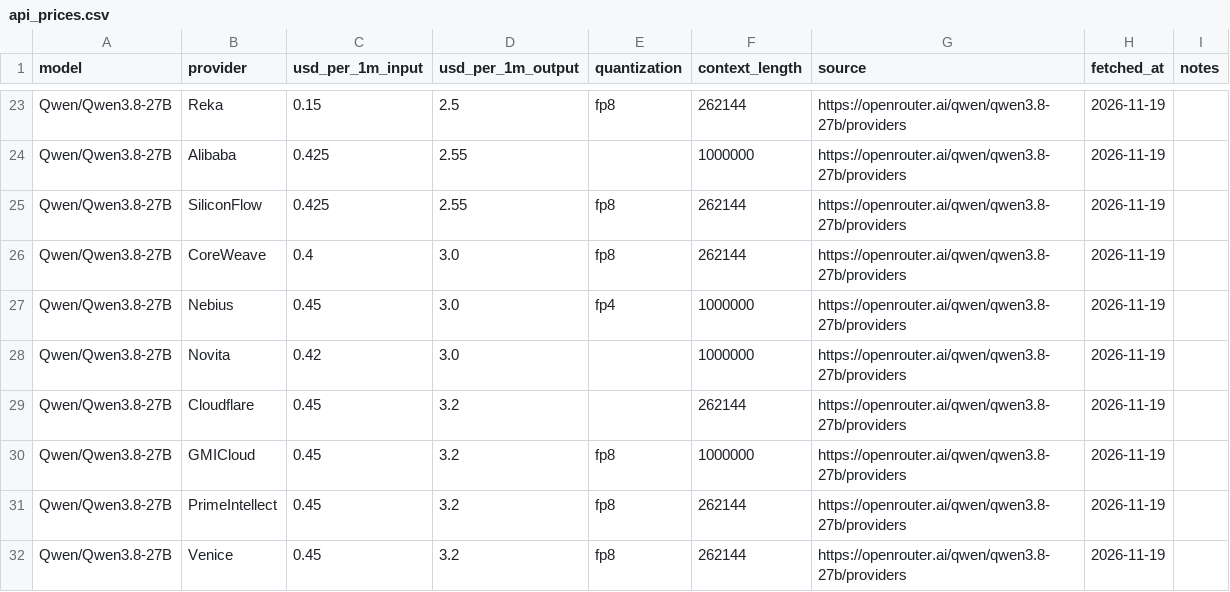
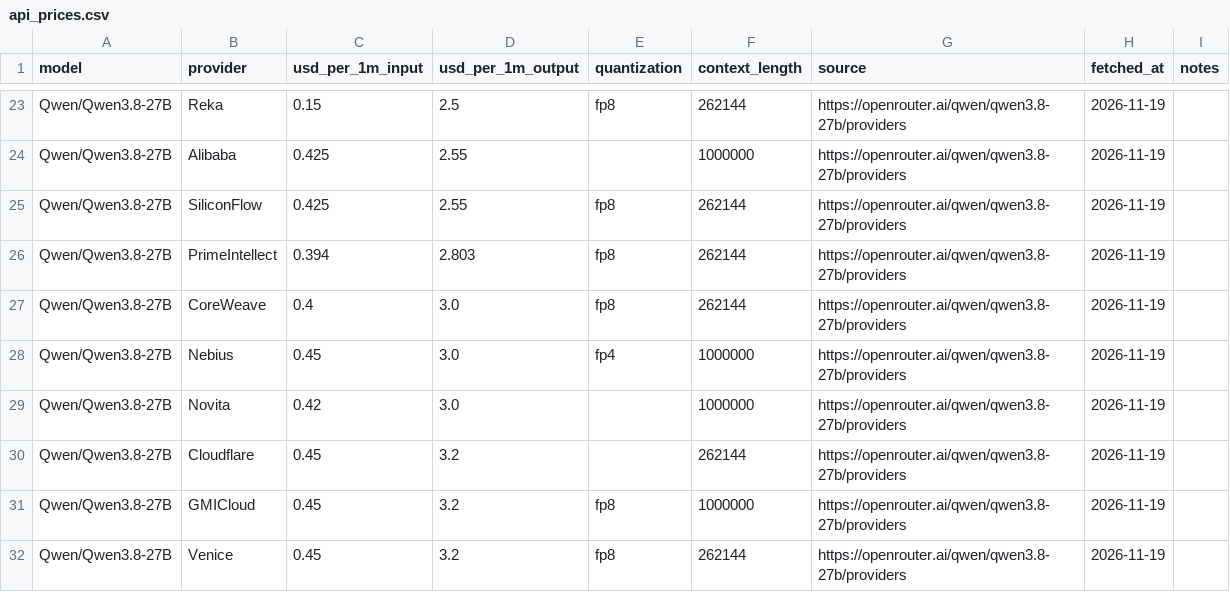
Before and after one commit to tgarg01/silybench-data, a CSV file: derived/csv/api_prices.csv, drawn as a sheet; only a part is shown, gaps mark what is left out.

```diff
--- a/derived/csv/api_prices.csv
+++ b/derived/csv/api_prices.csv
@@ -25,2 +25,3 @@ Qwen/Qwen3.8-27B,Alibaba,0.425,2.55,,1000000,https://openrouter.ai/qwen/qwen3.8-
 Qwen/Qwen3.8-27B,SiliconFlow,0.425,2.55,fp8,262144,https://openrouter.ai/qwen/qwen3.8-27b/providers,2026-11-19,
+Qwen/Qwen3.8-27B,PrimeIntellect,0.394,2.803,fp8,262144,https://openrouter.ai/qwen/qwen3.8-27b/providers,2026-11-19,
 Qwen/Qwen3.8-27B,CoreWeave,0.4,3.0,fp8,262144,https://openrouter.ai/qwen/qwen3.8-27b/providers,2026-11-19,
@@ -30,3 +31,2 @@ Qwen/Qwen3.8-27B,Cloudflare,0.45,3.2,,262144,https://openrouter.ai/qwen/qwen3.8-
 Qwen/Qwen3.8-27B,GMICloud,0.45,3.2,fp8,1000000,https://openrouter.ai/qwen/qwen3.8-27b/providers,2026-11-19,
-Qwen/Qwen3.8-27B,PrimeIntellect,0.45,3.2,fp8,262144,https://openrouter.ai/qwen/qwen3.8-27b/providers,2026-11-19,
 Qwen/Qwen3.8-27B,Venice,0.45,3.2,fp8,262144,https://openrouter.ai/qwen/qwen3.8-27b/providers,2026-11-19,
```
Also changed, not shown: derived/csv/gpu_prices.csv, derived/csv/hosted_costs.csv, 4 other files.
